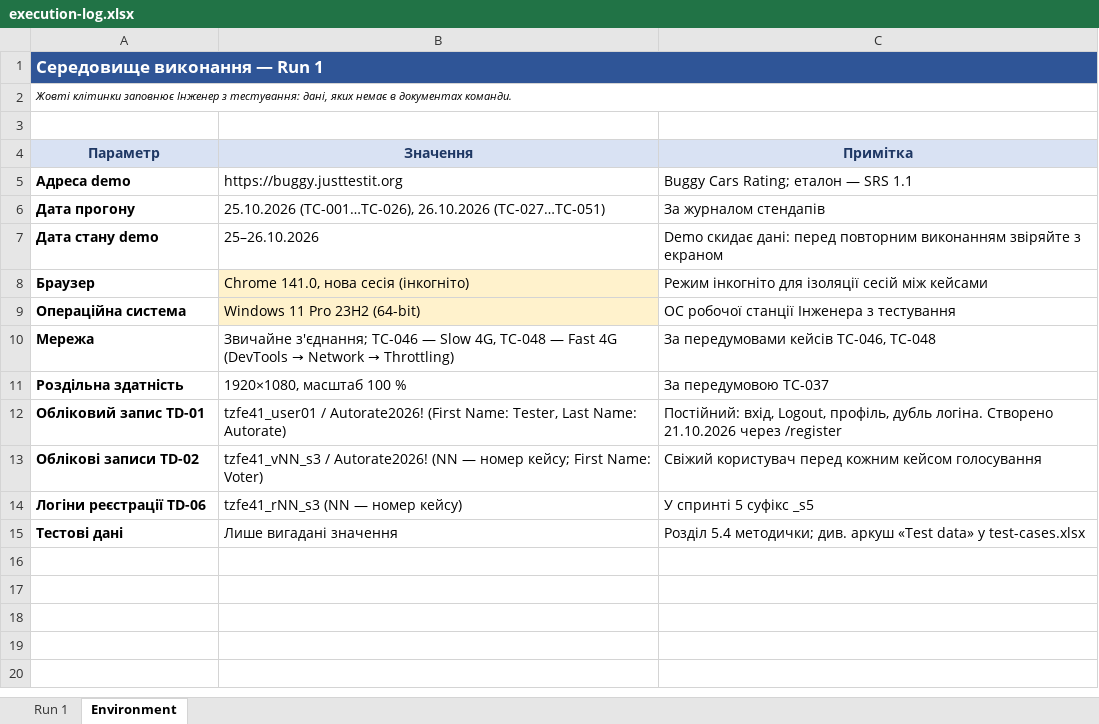
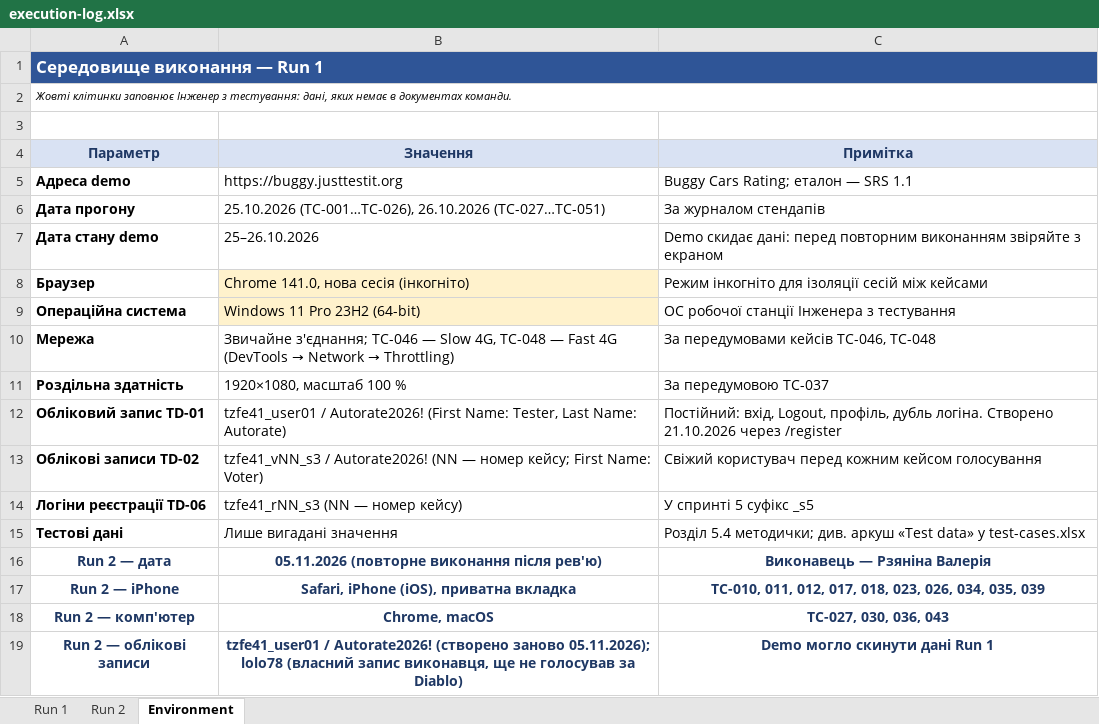
Before and after one commit to sushynskyimykolafe41-cmd/tzyapz-sprint-1, an Excel workbook: docs/sprint3/execution-log.xlsx, sheet Environment, drawn as a sheet; values as stored, in another font and other column widths than the file's, no borders; the diff names each change by its address in the sheet, - before the commit and + after, or states it on an @@ line.

```diff
--- a/docs/sprint3/execution-log.xlsx (sheet Environment)
+++ b/docs/sprint3/execution-log.xlsx (sheet Environment)
+sheet tab: Run 2
-B1:C1 fill: none
+B1:C1 fill: #2F5597
+row 16: Run 2 — дата | 05.11.2026 (повторне виконання після рев'ю) | Виконавець — Рзяніна Валерія
+row 17: Run 2 — iPhone | Safari, iPhone (iOS), приватна вкладка | TC-010, 011, 012, 017, 018, 023, 026, 034, 035, 039
+row 18: Run 2 — комп'ютер | Chrome, macOS | TC-027, 030, 036, 043
+row 19: Run 2 — облікові записи | tzfe41_user01 / Autorate2026! (створено заново 05.11.2026); lolo78 (власний запис виконавця, ще не голосував за Diablo) | Demo могло скинути дані Run 1
```
Also changed, not shown: sheet Run 1, charts or pictures, 13 other files.
